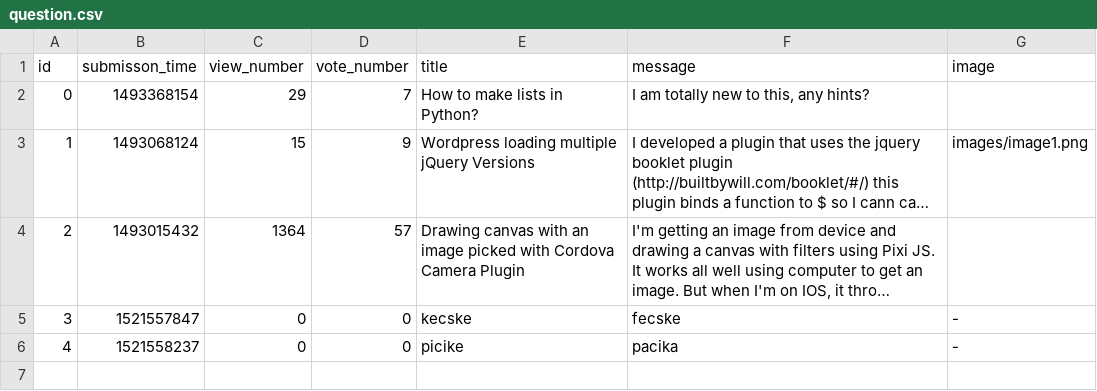
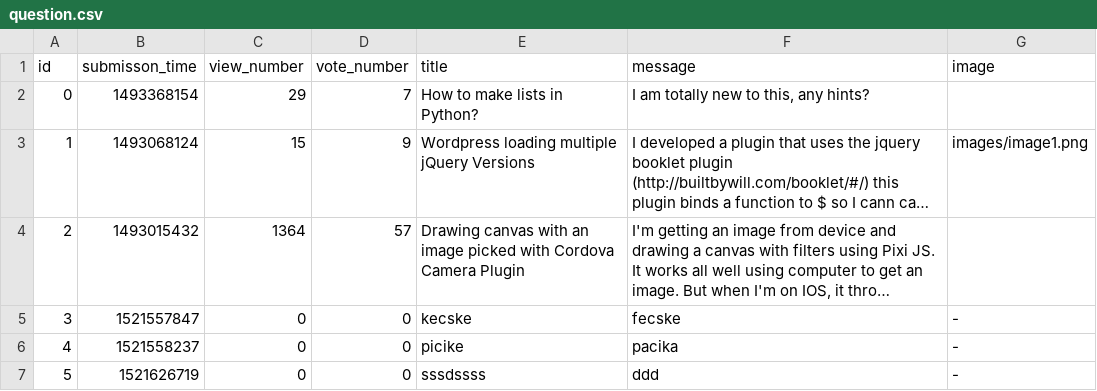
Before and after one commit to CodecoolBPwswp/wswp-ask-mate-f-ckcsv, a CSV file: question.csv, drawn as a sheet; long unchanged cells end in …; the diff names each change by its address in the sheet, - before the commit and + after, or states it on an @@ line.

```diff
--- a/question.csv
+++ b/question.csv
+row 7: 5 | 1521626719 | 0 | 0 | sssdssss | ddd | -
```
Also changed, not shown: 4 other files.
